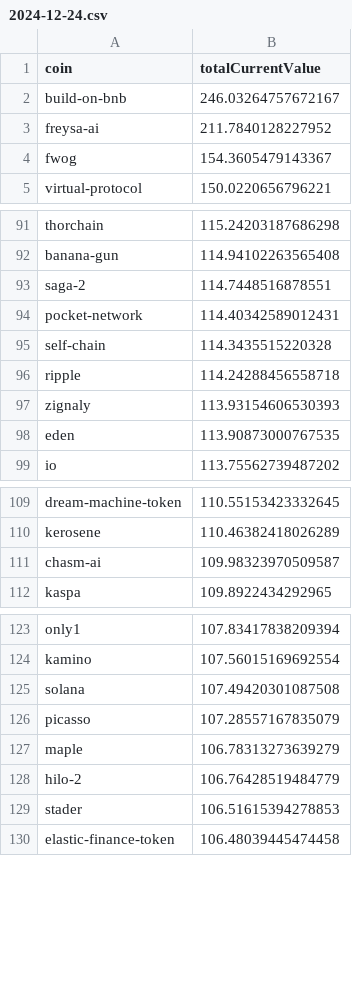
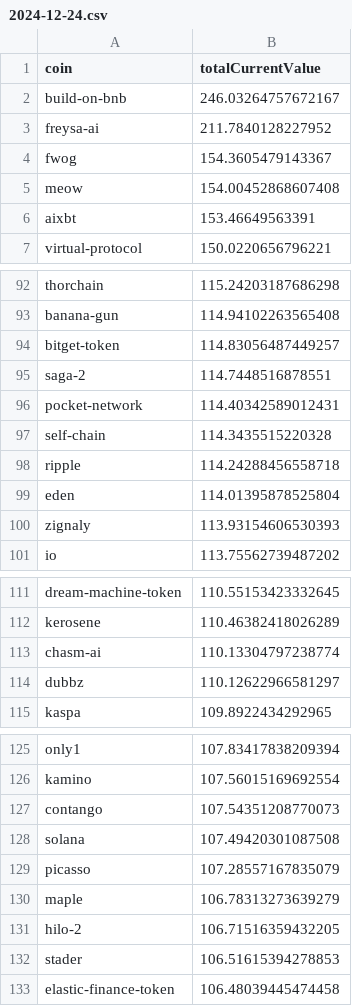
Before and after one commit to 0xmountaintop/coin-strength, a CSV file: results/2024/12/2024-12-24.csv, drawn as a sheet; only a part is shown, gaps mark what is left out; the diff covers the shown part only.

Commit message:
update for 2024-12-24

```diff
--- a/results/2024/12/2024-12-24.csv
+++ b/results/2024/12/2024-12-24.csv
@@ -4,2 +4,4 @@ freysa-ai,211.7840128227952
 fwog,154.3605479143367
+meow,154.00452868607408
+aixbt,153.46649563391
 virtual-protocol,150.0220656796221
@@ -92,2 +93,3 @@ thorchain,115.24203187686298
 banana-gun,114.94102263565408
+bitget-token,114.83056487449257
 saga-2,114.7448516878551
@@ -96,4 +98,4 @@ self-chain,114.3435515220328
 ripple,114.24288456558718
+eden,114.01395878525804
 zignaly,113.93154606530393
-eden,113.90873000767535
 io,113.75562739487202
@@ -110,3 +112,4 @@ dream-machine-token,110.55153423332645
 kerosene,110.46382418026289
-chasm-ai,109.98323970509587
+chasm-ai,110.13304797238774
+dubbz,110.12622966581297
 kaspa,109.8922434292965
@@ -124,2 +126,3 @@ only1,107.83417838209394
 kamino,107.56015169692554
+contango,107.54351208770073
 solana,107.49420301087508
@@ -127,3 +130,3 @@ picasso,107.28557167835079
 maple,106.78313273639279
-hilo-2,106.76428519484779
+hilo-2,106.71516359432205
 stader,106.51615394278853
```
Also changed, not shown: 1 added row, 2 removed rows and 2 edited cells elsewhere in this file.
